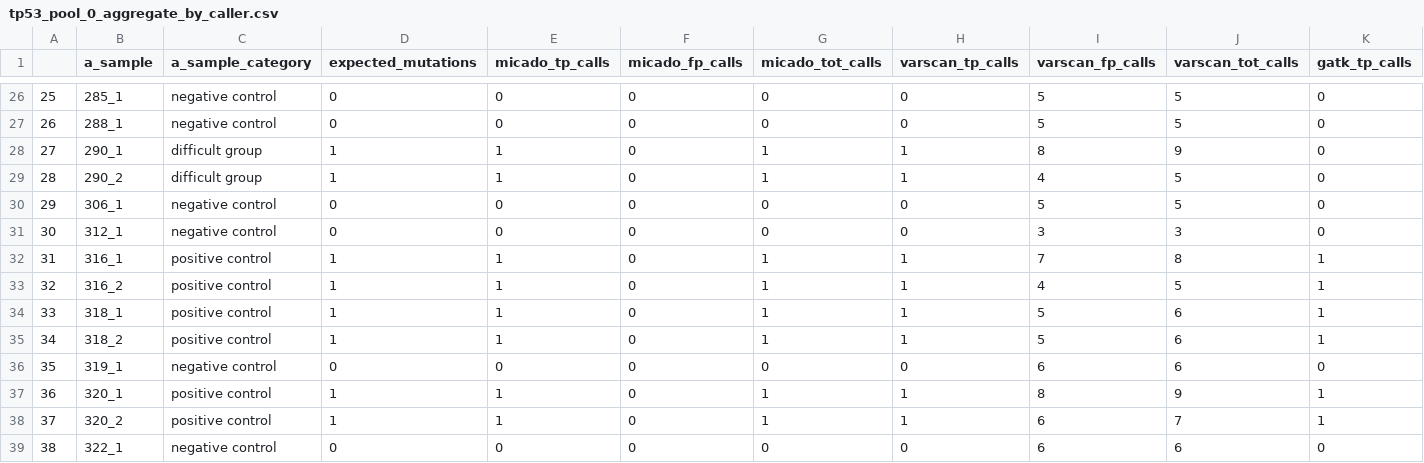
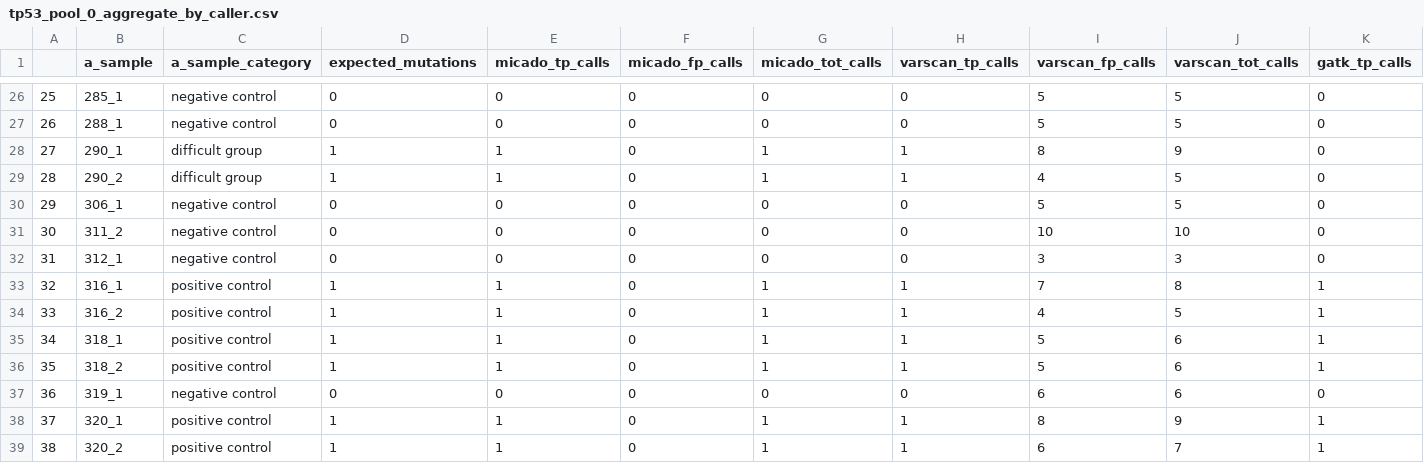
Before and after one commit to cbib/MICADo, a CSV file: manuscript/tables/tp53_pool_0_aggregate_by_caller.csv, drawn as a sheet; only a part is shown, gaps mark what is left out; the shorter side is filled out with more unchanged rows; addresses are those after the commit; rows hold the shown columns only; the diff names each change by its address in the sheet, - before the commit and + after, or states it on an @@ line.

```diff
--- a/manuscript/tables/tp53_pool_0_aggregate_by_caller.csv
+++ b/manuscript/tables/tp53_pool_0_aggregate_by_caller.csv
+row 31: 30 | 311_2 | negative control | 0 | 0 | 0 | 0 | 0 | 10 | 10 | 0
@@ column A renumbered from row 32 down @@
```
Also changed, not shown: data/tp53_analysis/summary/agg_unsupervised_gatk_results_on_pool0_data.csv, data/tp53_analysis/summary/agg_unsupervised_micado_results_on_pool0_data.csv, 10 other files.
